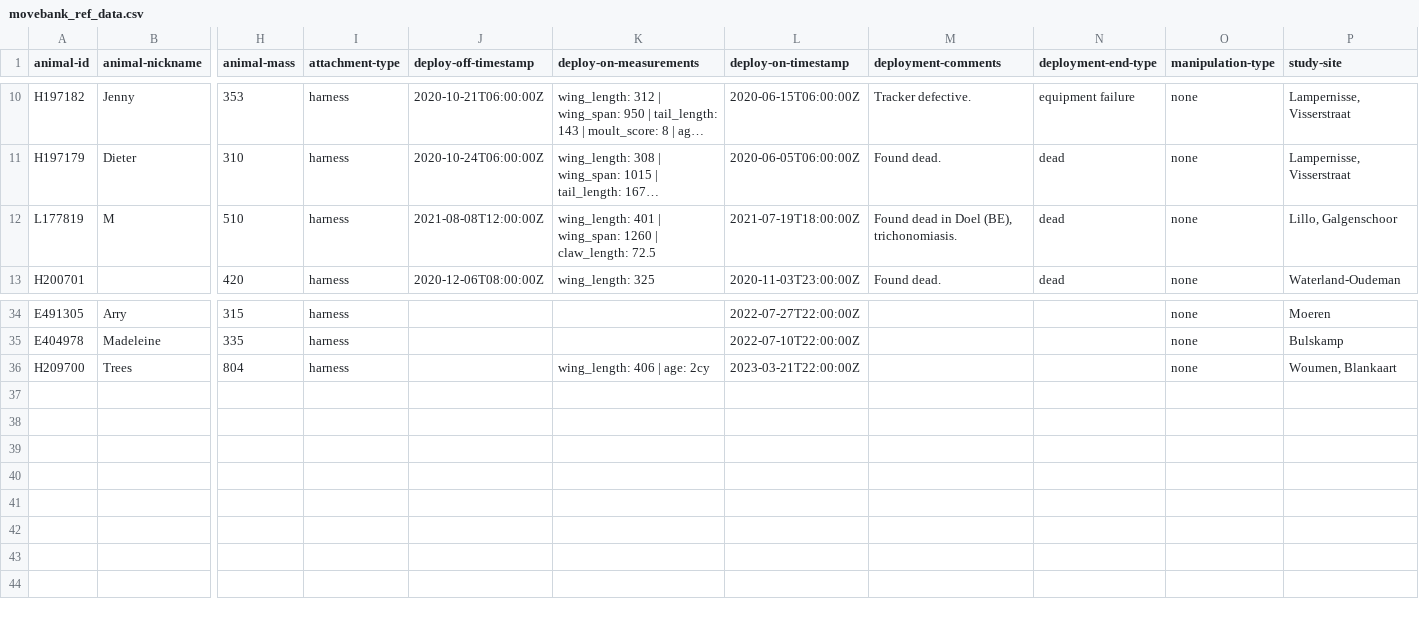
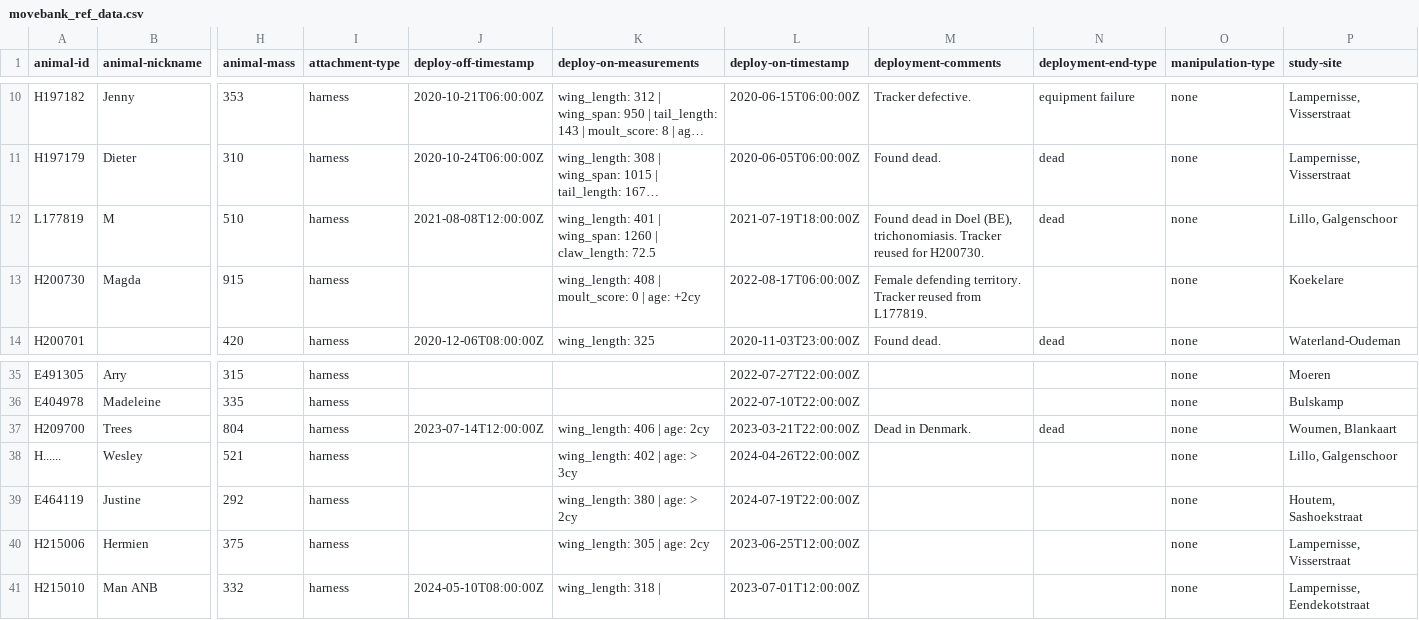
Before and after one commit to inbo/bird-tracking, a CSV file: data/processed/BOP_RODENT/movebank_ref_data.csv, drawn as a sheet; only a part is shown, gaps mark what is left out; long unchanged cells end in …; addresses are those after the commit; rows hold the shown columns only; the diff names each change by its address in the sheet, - before the commit and + after, or states it on an @@ line.

Commit message:
Add 5 new birds (4 new trackers)
See #230

```diff
--- a/data/processed/BOP_RODENT/movebank_ref_data.csv
+++ b/data/processed/BOP_RODENT/movebank_ref_data.csv
-M12 (deployment-comments): …(BE), trichonomiasis.
+M12 (deployment-comments): …(BE), trichonomiasis. Tracker reused for H200730.
+row 13: H200730 | Magda | 915 | harness |  | wing_length: 408 | moult_score: 0 | age: +2cy | 2022-08-17T06:00:00Z | Female defending territory. Tracker reused from L177819. |  | none | Koekelare
-J37 (deploy-off-timestamp): (empty)
+J37 (deploy-off-timestamp): 2023-07-14T12:00:00Z
-M37 (deployment-comments): (empty)
+M37 (deployment-comments): Dead in Denmark.
-N37 (deployment-end-type): (empty)
+N37 (deployment-end-type): dead
+row 38: H...... | Wesley | 521 | harness |  | wing_length: 402 | age: > 3cy | 2024-04-26T22:00:00Z |  |  | none | Lillo, Galgenschoor
+row 39: E464119 | Justine | 292 | harness |  | wing_length: 380 | age: > 2cy | 2024-07-19T22:00:00Z |  |  | none | Houtem, Sashoekstraat
+row 40: H215006 | Hermien | 375 | harness |  | wing_length: 305 | age: 2cy | 2023-06-25T12:00:00Z |  |  | none | Lampernisse, Visserstraat
+row 41: H215010 | Man ANB | 332 | harness | 2024-05-10T08:00:00Z | wing_length: 318 | | 2023-07-01T12:00:00Z |  |  | none | Lampernisse, Eendekotstraat
```
